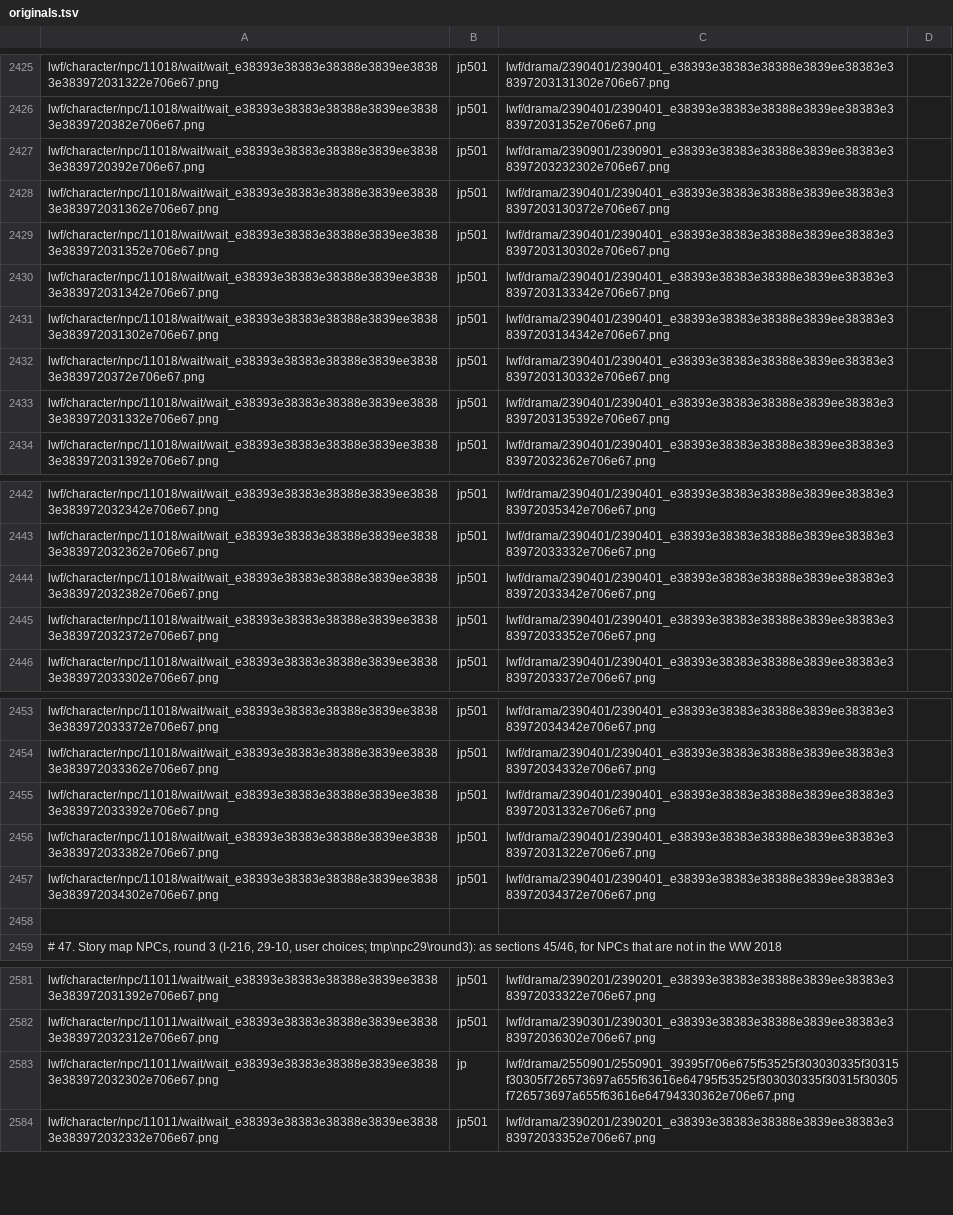
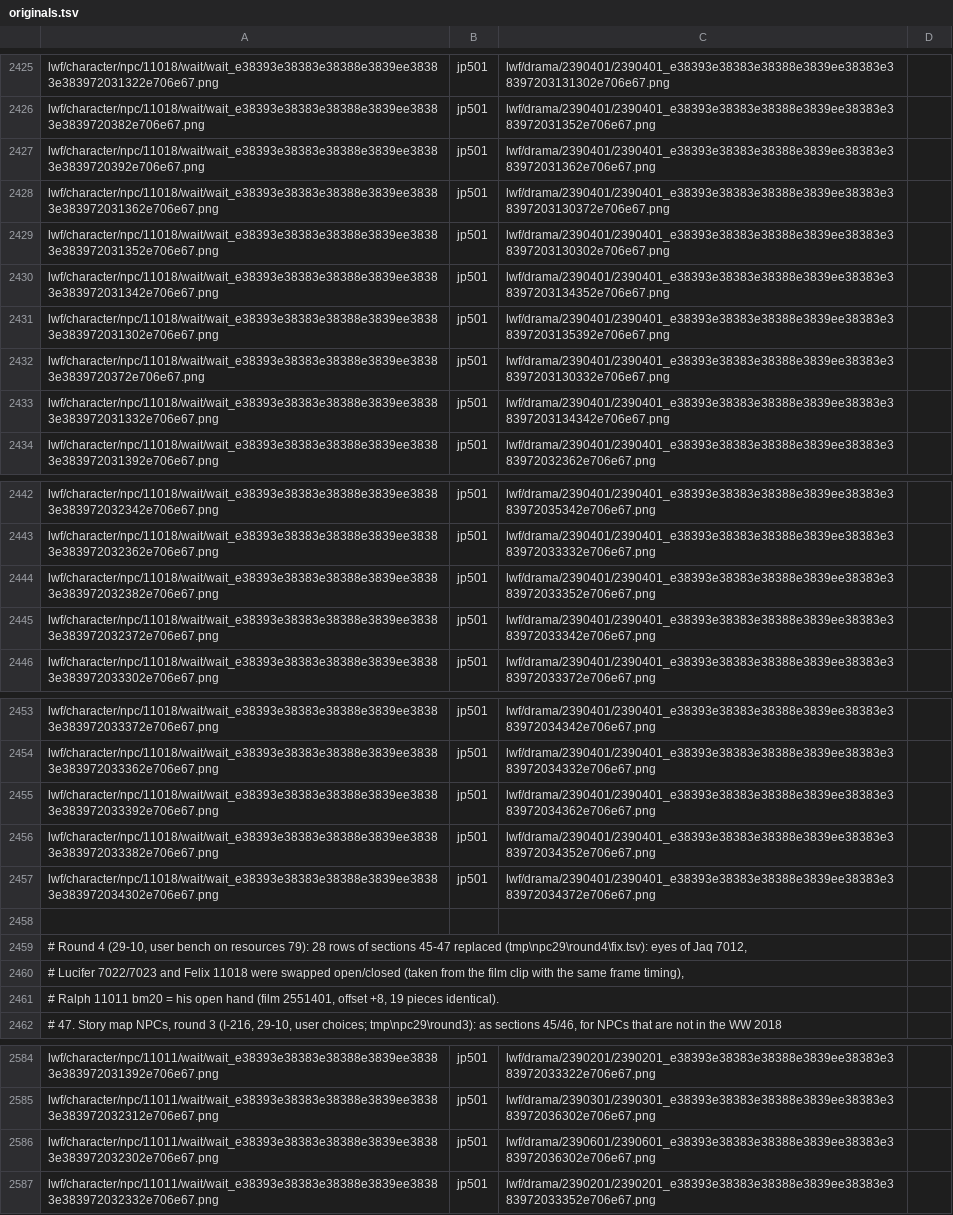
Before and after one commit to Kxos/Re-Union-X, a TSV file: recon/tools/originals.tsv, drawn as a sheet; only a part is shown, gaps mark what is left out; addresses are those after the commit; the diff covers the shown part only; the diff names each change by its address in the sheet, - before the commit and + after, or states it on an @@ line.

```diff
--- a/recon/tools/originals.tsv
+++ b/recon/tools/originals.tsv
-C2427: lwf/drama/2390901/2390901_e38393e38383e38388e3839ee38383e38397203232302e706e67.png
+C2427: lwf/drama/2390401/2390401_e38393e38383e38388e3839ee38383e383972031362e706e67.png
-C2430: lwf/drama/2390401/2390401_e38393e38383e38388e3839ee38383e38397203133342e706e67.png
+C2430: lwf/drama/2390401/2390401_e38393e38383e38388e3839ee38383e38397203134352e706e67.png
-C2431: lwf/drama/2390401/2390401_e38393e38383e38388e3839ee38383e38397203134342e706e67.png
+C2431: lwf/drama/2390401/2390401_e38393e38383e38388e3839ee38383e38397203135392e706e67.png
-C2433: lwf/drama/2390401/2390401_e38393e38383e38388e3839ee38383e38397203135392e706e67.png
+C2433: lwf/drama/2390401/2390401_e38393e38383e38388e3839ee38383e38397203134342e706e67.png
-C2444: lwf/drama/2390401/2390401_e38393e38383e38388e3839ee38383e383972033342e706e67.png
+C2444: lwf/drama/2390401/2390401_e38393e38383e38388e3839ee38383e383972033352e706e67.png
-C2445: lwf/drama/2390401/2390401_e38393e38383e38388e3839ee38383e383972033352e706e67.png
+C2445: lwf/drama/2390401/2390401_e38393e38383e38388e3839ee38383e383972033342e706e67.png
-C2455: lwf/drama/2390401/2390401_e38393e38383e38388e3839ee38383e383972031332e706e67.png
+C2455: lwf/drama/2390401/2390401_e38393e38383e38388e3839ee38383e383972034362e706e67.png
-C2456: lwf/drama/2390401/2390401_e38393e38383e38388e3839ee38383e383972031322e706e67.png
+C2456: lwf/drama/2390401/2390401_e38393e38383e38388e3839ee38383e383972034352e706e67.png
+row 2459: # Round 4 (29-10, user bench on resources 79): 28 rows of sections 45-47 replaced (tmp\npc29\round4\fix.tsv): eyes of Jaq 7012,
+row 2460: # Lucifer 7022/7023 and Felix 11018 were swapped open/closed (taken from the film clip with the same frame timing),
+row 2461: # Ralph 11011 bm20 = his open hand (film 2551401, offset +8, 19 pieces identical).
-B2586: jp
+B2586: jp501
-C2586: lwf/drama/2550901/2550901_39395f706e675f53525f303030335f30315f30305f726573697a655f63616e64795f53525f303030335f30315f30305f726573697a655f63616e64794330362e706e67.png
+C2586: lwf/drama/2390601/2390601_e38393e38383e38388e3839ee38383e383972036302e706e67.png
```
Also changed, not shown: 19 edited cells elsewhere in this file.
